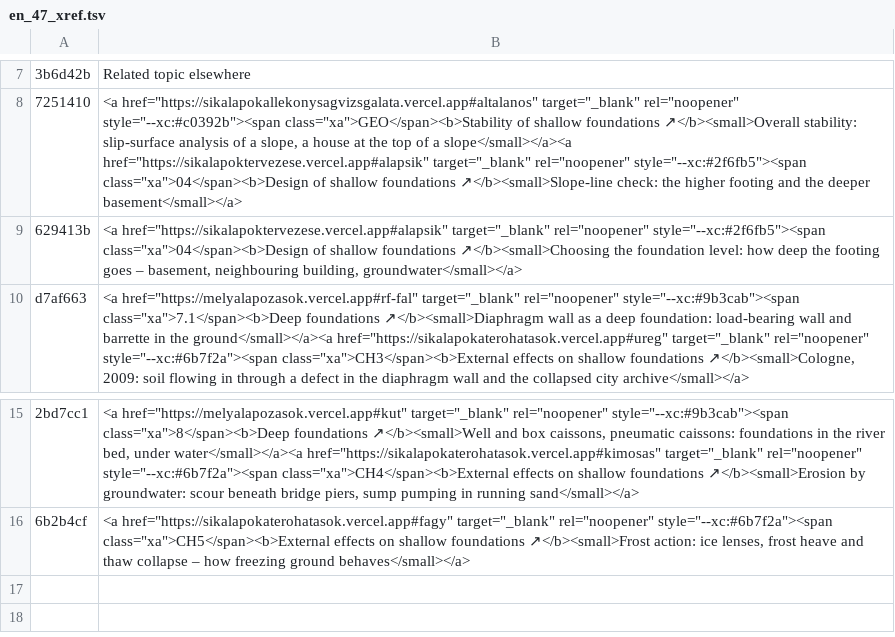
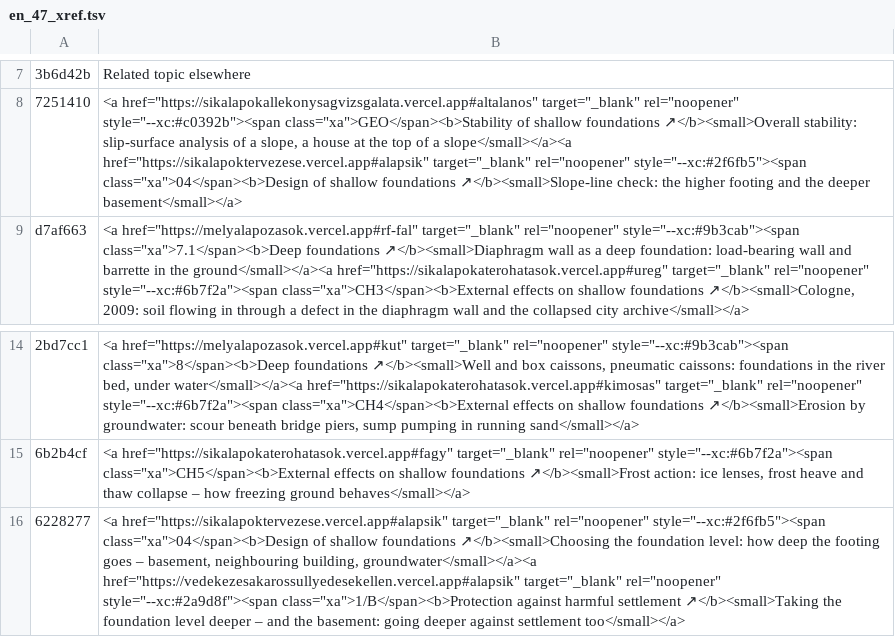
Before and after one commit to MBalika/munkaterhatarolasok, a TSV file: _src/i18n/en_47_xref.tsv, drawn as a sheet; only a part is shown, gaps mark what is left out; removed rows and columns are numbered as before the commit, all else as after; the diff names each change by its address in the sheet, - before the commit and + after, or states it on an @@ line.

```diff
--- a/_src/i18n/en_47_xref.tsv
+++ b/_src/i18n/en_47_xref.tsv
-row 9: 629413b | <a href="https://sikalapoktervezese.vercel.app#alapsik" target="_blank" rel="noopener" style="--xc:#2f6fb5"><span class="xa">04</span><b>Design of shallow foundations ↗</b><small>Choosing the foundation level: how deep the footing goes – basement, neighbouring building, groundwater</small></a>
+row 16: 6228277 | <a href="https://sikalapoktervezese.vercel.app#alapsik" target="_blank" rel="noopener" style="--xc:#2f6fb5"><span class="xa">04</span><b>Design of shallow foundations ↗</b><small>Choosing the foundation level: how deep the footing goes – basement, neighbouring building, groundwater</small></a><a href="https://vedekezesakarossullyedesekellen.vercel.app#alapsik" target="_blank" rel="noopener" style="--xc:#2a9d8f"><span class="xa">1/B</span><b>Protection against harmful settlement ↗</b><small>Taking the foundation level deeper – and the basement: going deeper against settlement too</small></a>
```
Also changed, not shown: 3 other files.
